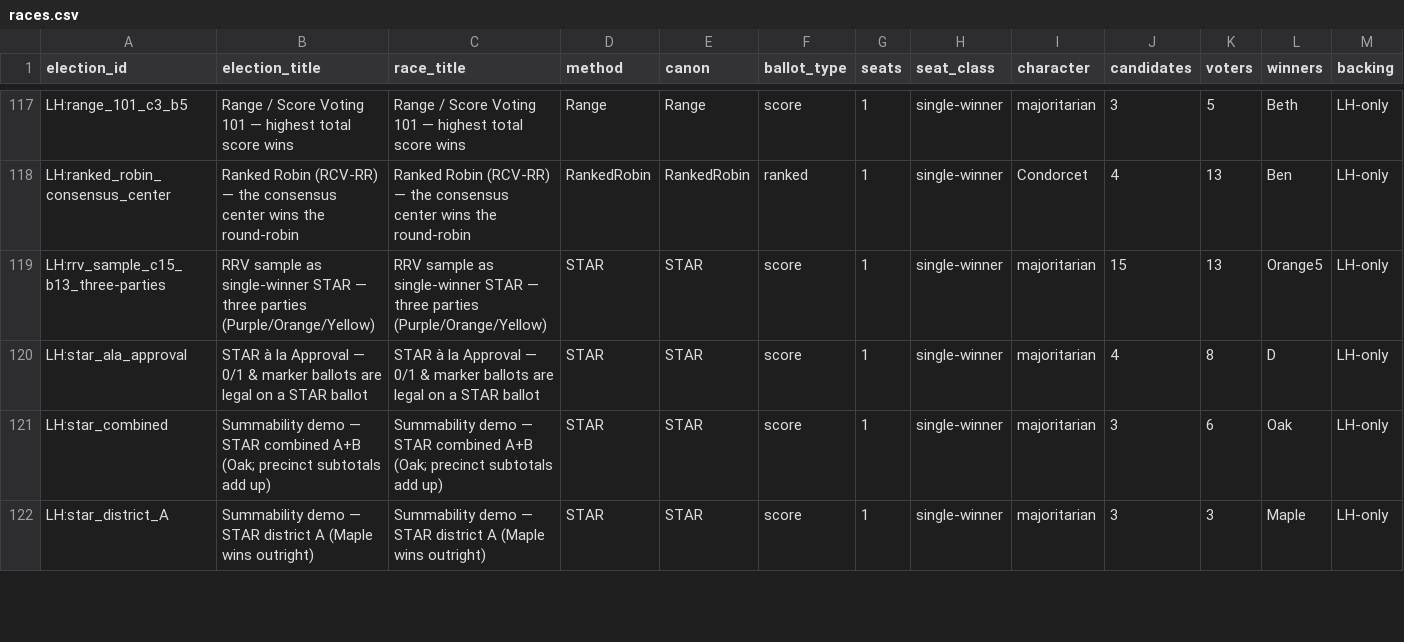
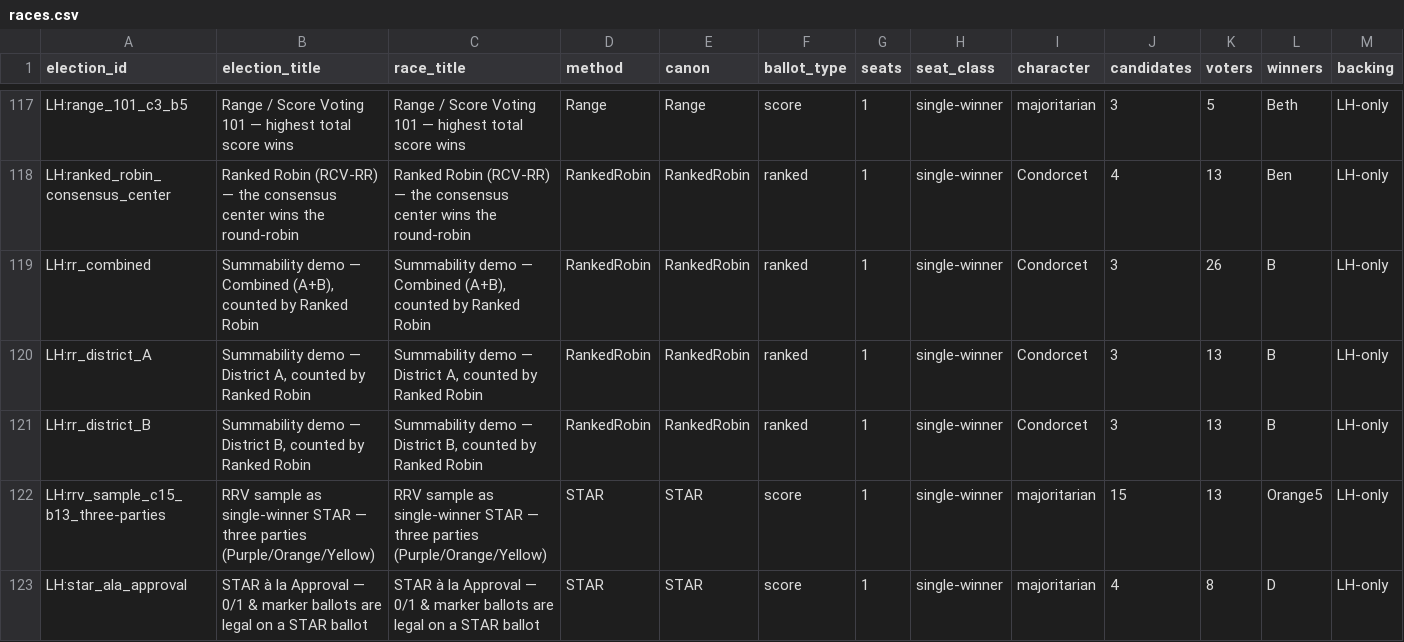
Before and after one commit to masiarek/star-voting-library, a CSV file: 00_start_here/YAML_test_case_index/races.csv, drawn as a sheet; only a part is shown, gaps mark what is left out; the shorter side is filled out with more unchanged rows; rows hold the shown columns only; the diff names each change by its address in the sheet, - before the commit and + after, or states it on an @@ line.

Commit message:
Summability: add engine-runnable RR demo files + seat-capping/order-of-summability section
- rr_district_A/B/combined.yaml: RR on the same ballots as irv_*, reproducing the
  exact For-Against-Equal matrix (District A + B add to Combined; B wins 11-9)
- summability_demo README: replace 'no rr_ files' note; RR run command; accurate test claim
- topics/summability: add 'order of summability' + seat capping (STAR-PR summable, STV not);
  cite BTernaryTau seat-capping article + electowiki summability criterion

```diff
--- a/00_start_here/YAML_test_case_index/races.csv
+++ b/00_start_here/YAML_test_case_index/races.csv
+row 119: LH:rr_combined | Summability demo — Combined (A+B), counted by Ranked Robin | Summability demo — Combined (A+B), counted by Ranked Robin | RankedRobin | RankedRobin | ranked | 1 | single-winner | Condorcet | 3 | 26 | B | LH-only
+row 120: LH:rr_district_A | Summability demo — District A, counted by Ranked Robin | Summability demo — District A, counted by Ranked Robin | RankedRobin | RankedRobin | ranked | 1 | single-winner | Condorcet | 3 | 13 | B | LH-only
+row 121: LH:rr_district_B | Summability demo — District B, counted by Ranked Robin | Summability demo — District B, counted by Ranked Robin | RankedRobin | RankedRobin | ranked | 1 | single-winner | Condorcet | 3 | 13 | B | LH-only
```
Also changed, not shown: 00_start_here/YAML_test_case_index/elections.csv, 20 other files.
